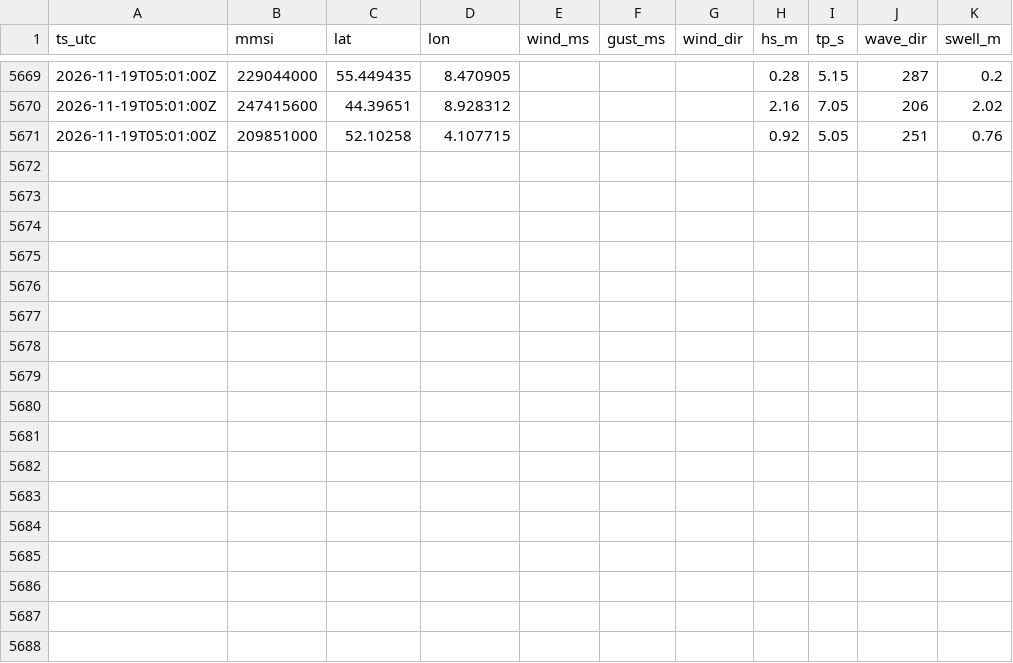
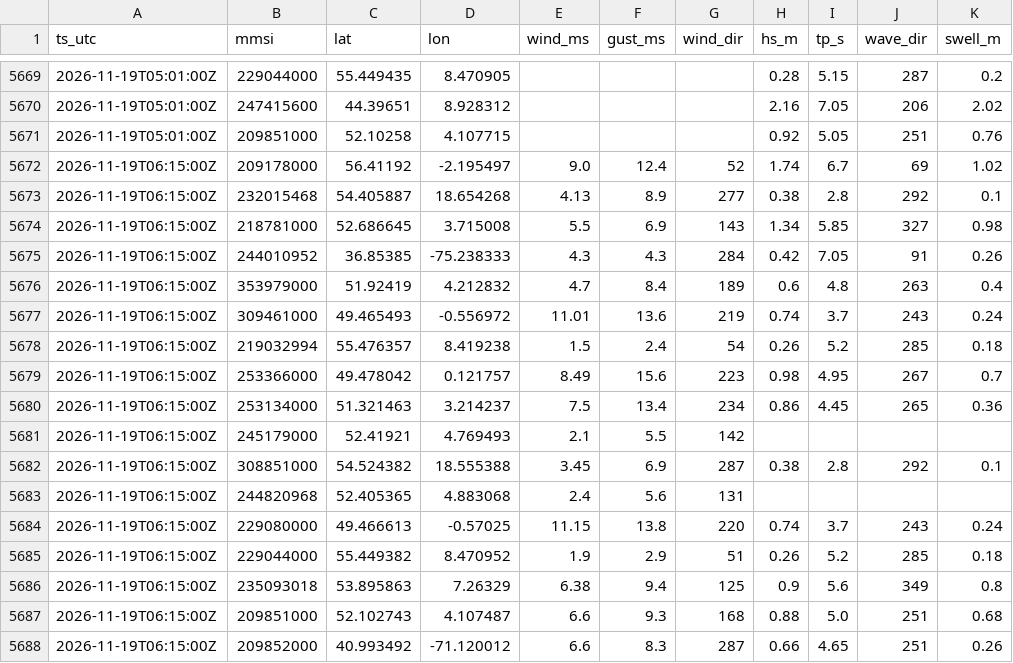
Before and after one commit to chasanchalil/Offshore-vessel, a CSV file: data/weather_2026-11.csv, drawn as a sheet; only a part is shown, gaps mark what is left out.

```diff
--- a/data/weather_2026-11.csv
+++ b/data/weather_2026-11.csv
@@ -5671 +5671,18 @@ ts_utc,mmsi,lat,lon,wind_ms,gust_ms,wind_dir,hs_m,tp_s,wave_dir,swell_m
 2026-11-19T05:01:00Z,209851000,52.10258,4.107715,,,,0.92,5.05,251,0.76
+2026-11-19T06:15:00Z,209178000,56.41192,-2.195497,9.0,12.4,52,1.74,6.7,69,1.02
+2026-11-19T06:15:00Z,232015468,54.405887,18.654268,4.13,8.9,277,0.38,2.8,292,0.1
+2026-11-19T06:15:00Z,218781000,52.686645,3.715008,5.5,6.9,143,1.34,5.85,327,0.98
+2026-11-19T06:15:00Z,244010952,36.85385,-75.238333,4.3,4.3,284,0.42,7.05,91,0.26
+2026-11-19T06:15:00Z,353979000,51.92419,4.212832,4.7,8.4,189,0.6,4.8,263,0.4
+2026-11-19T06:15:00Z,309461000,49.465493,-0.556972,11.01,13.6,219,0.74,3.7,243,0.24
+2026-11-19T06:15:00Z,219032994,55.476357,8.419238,1.5,2.4,54,0.26,5.2,285,0.18
+2026-11-19T06:15:00Z,253366000,49.478042,0.121757,8.49,15.6,223,0.98,4.95,267,0.7
+2026-11-19T06:15:00Z,253134000,51.321463,3.214237,7.5,13.4,234,0.86,4.45,265,0.36
+2026-11-19T06:15:00Z,245179000,52.41921,4.769493,2.1,5.5,142,,,,
+2026-11-19T06:15:00Z,308851000,54.524382,18.555388,3.45,6.9,287,0.38,2.8,292,0.1
+2026-11-19T06:15:00Z,244820968,52.405365,4.883068,2.4,5.6,131,,,,
+2026-11-19T06:15:00Z,229080000,49.466613,-0.57025,11.15,13.8,220,0.74,3.7,243,0.24
+2026-11-19T06:15:00Z,229044000,55.449382,8.470952,1.9,2.9,51,0.26,5.2,285,0.18
+2026-11-19T06:15:00Z,235093018,53.895863,7.26329,6.38,9.4,125,0.9,5.6,349,0.8
+2026-11-19T06:15:00Z,209851000,52.102743,4.107487,6.6,9.3,168,0.88,5.0,251,0.68
+2026-11-19T06:15:00Z,209852000,40.993492,-71.120012,6.6,8.3,287,0.66,4.65,251,0.26
```
Also changed, not shown: 3 other files.
